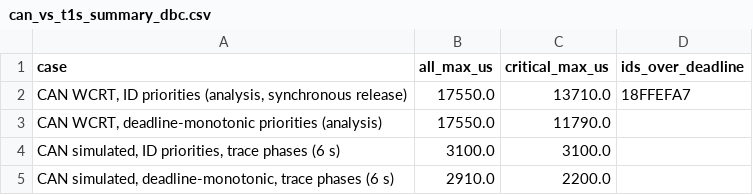
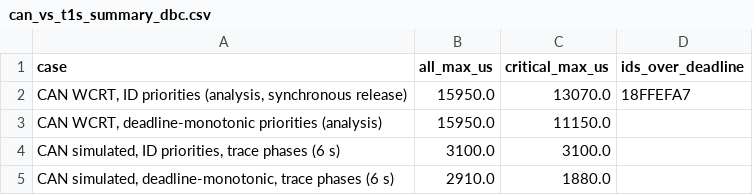
Before and after one commit to hartmannjonatan/zonal-ivn-tsn, a CSV file: simulations/zonal/t1s_results/can_vs_t1s_summary_dbc.csv, drawn as a sheet.

```diff
--- a/simulations/zonal/t1s_results/can_vs_t1s_summary_dbc.csv
+++ b/simulations/zonal/t1s_results/can_vs_t1s_summary_dbc.csv
@@ -1,5 +1,5 @@
 case,all_max_us,critical_max_us,ids_over_deadline
-"CAN WCRT, ID priorities (analysis, synchronous release)",17550.0,13710.0,18FFEFA7
-"CAN WCRT, deadline-monotonic priorities (analysis)",17550.0,11790.0,
+"CAN WCRT, ID priorities (analysis, synchronous release)",15950.0,13070.0,18FFEFA7
+"CAN WCRT, deadline-monotonic priorities (analysis)",15950.0,11150.0,
 "CAN simulated, ID priorities, trace phases (6 s)",3100.0,3100.0,
-"CAN simulated, deadline-monotonic, trace phases (6 s)",2910.0,2200.0,
+"CAN simulated, deadline-monotonic, trace phases (6 s)",2910.0,1880.0,
```
Also changed, not shown: simulations/zonal/t1s_results/can_rta_fever_dbc.csv, 8 other files.
